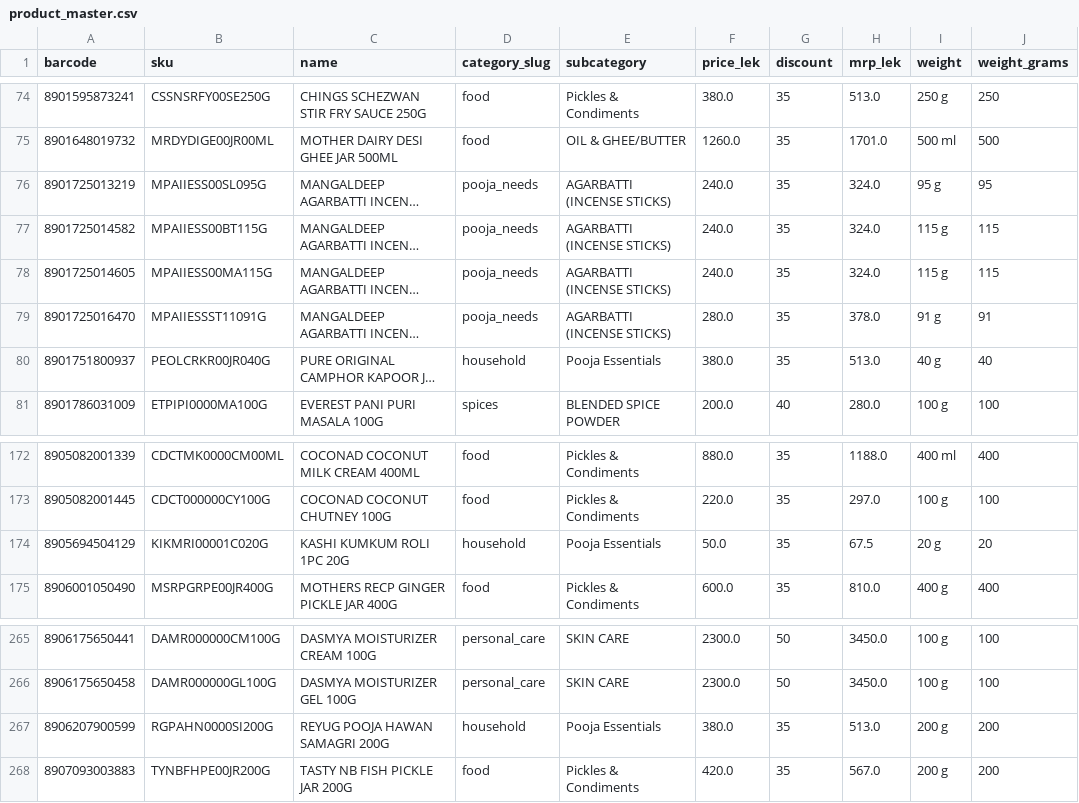
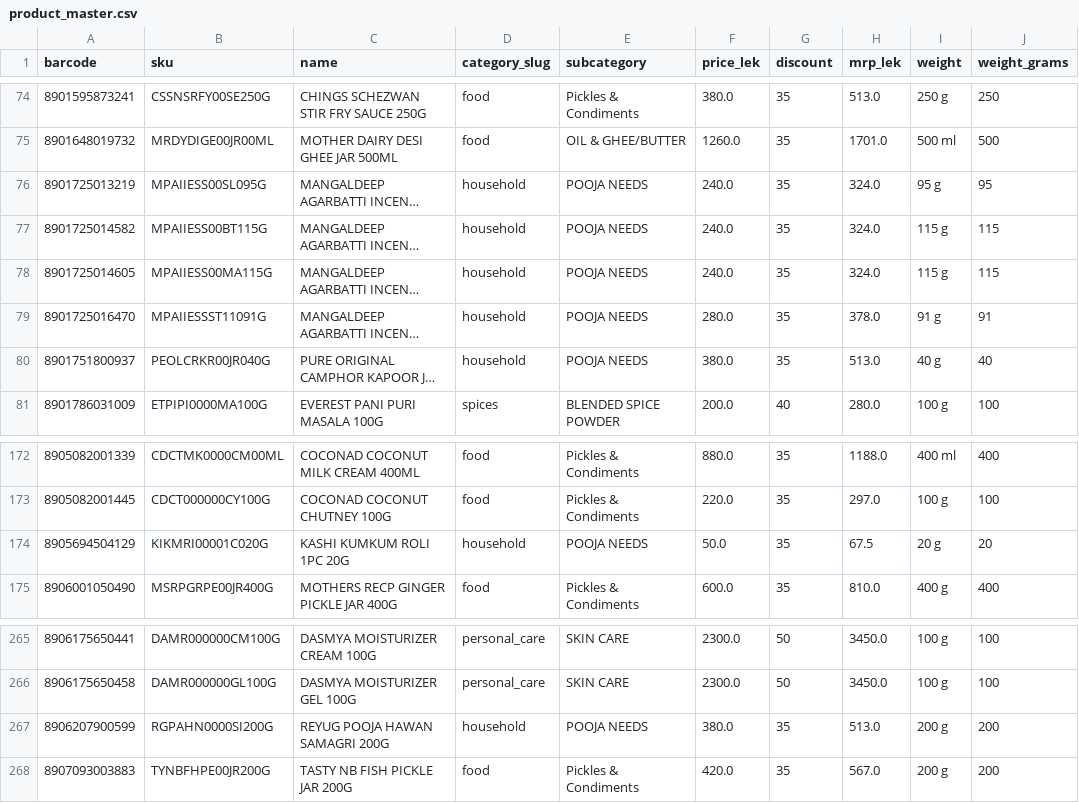
Before and after one commit to satishchennupati/bharatbazaar-mobile-app, a CSV file: backend/product_master.csv, drawn as a sheet; only a part is shown, gaps mark what is left out; long unchanged cells end in …; the diff covers the shown part only; the diff names each change by its address in the sheet, - before the commit and + after, or states it on an @@ line.

```diff
--- a/backend/product_master.csv
+++ b/backend/product_master.csv
-D76:D79 (category_slug): pooja_needs
+D76:D79 (category_slug): household
-E76:E79 (subcategory): AGARBATTI (INCENSE STICKS)
+E76:E79 (subcategory): POOJA NEEDS
-E80 (subcategory): Pooja Essentials
+E80 (subcategory): POOJA NEEDS
-E174 (subcategory): Pooja Essentials
+E174 (subcategory): POOJA NEEDS
-E267 (subcategory): Pooja Essentials
+E267 (subcategory): POOJA NEEDS
```
Also changed, not shown: 23 edited cells elsewhere in this file, 5 other files.
